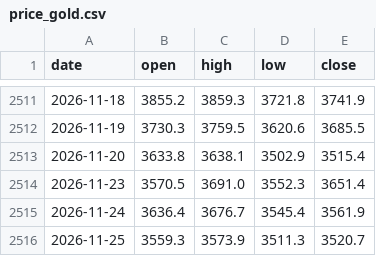
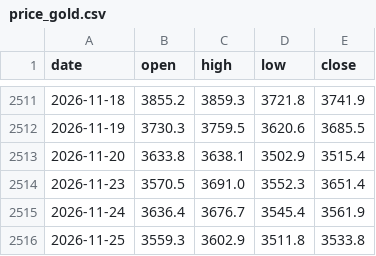
Before and after one commit to Allenvip1/G-E-T-F, a CSV file: data/price_gold.csv, drawn as a sheet; only a part is shown, gaps mark what is left out.

```diff
--- a/data/price_gold.csv
+++ b/data/price_gold.csv
@@ -2515,2 +2515,2 @@ date,open,high,low,close
 2026-11-24,3636.4,3676.7,3545.4,3561.9
-2026-11-25,3559.3,3573.9,3511.3,3520.7
+2026-11-25,3559.3,3602.9,3511.8,3533.8
```
Also changed, not shown: data/price_silver.csv, 1 other file.
